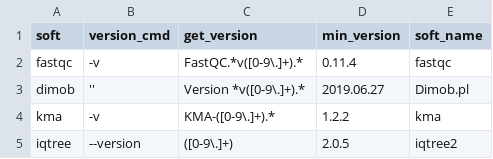
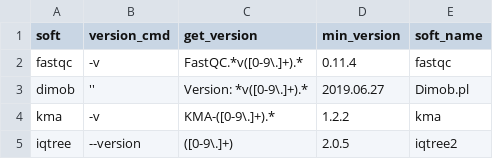
Before and after one commit to HCGB-IGTP/BacterialTyper, a CSV file: BacterialTyper/config/software/dependencies.csv, drawn as a sheet; only a part is shown.

Commit message:
fix dimob version

```diff
--- a/BacterialTyper/config/software/dependencies.csv
+++ b/BacterialTyper/config/software/dependencies.csv
@@ -2,3 +2,3 @@ soft,version_cmd,get_version,min_version,soft_name
 fastqc,-v,FastQC.*v([0-9\.]+).*,0.11.4,fastqc
-dimob,'',Version *v([0-9\.]+).*,2019.06.27,Dimob.pl
+dimob,'',Version: *v([0-9\.]+).*,2019.06.27,Dimob.pl
 kma,-v,KMA-([0-9\.]+).*,1.2.2,kma
```
